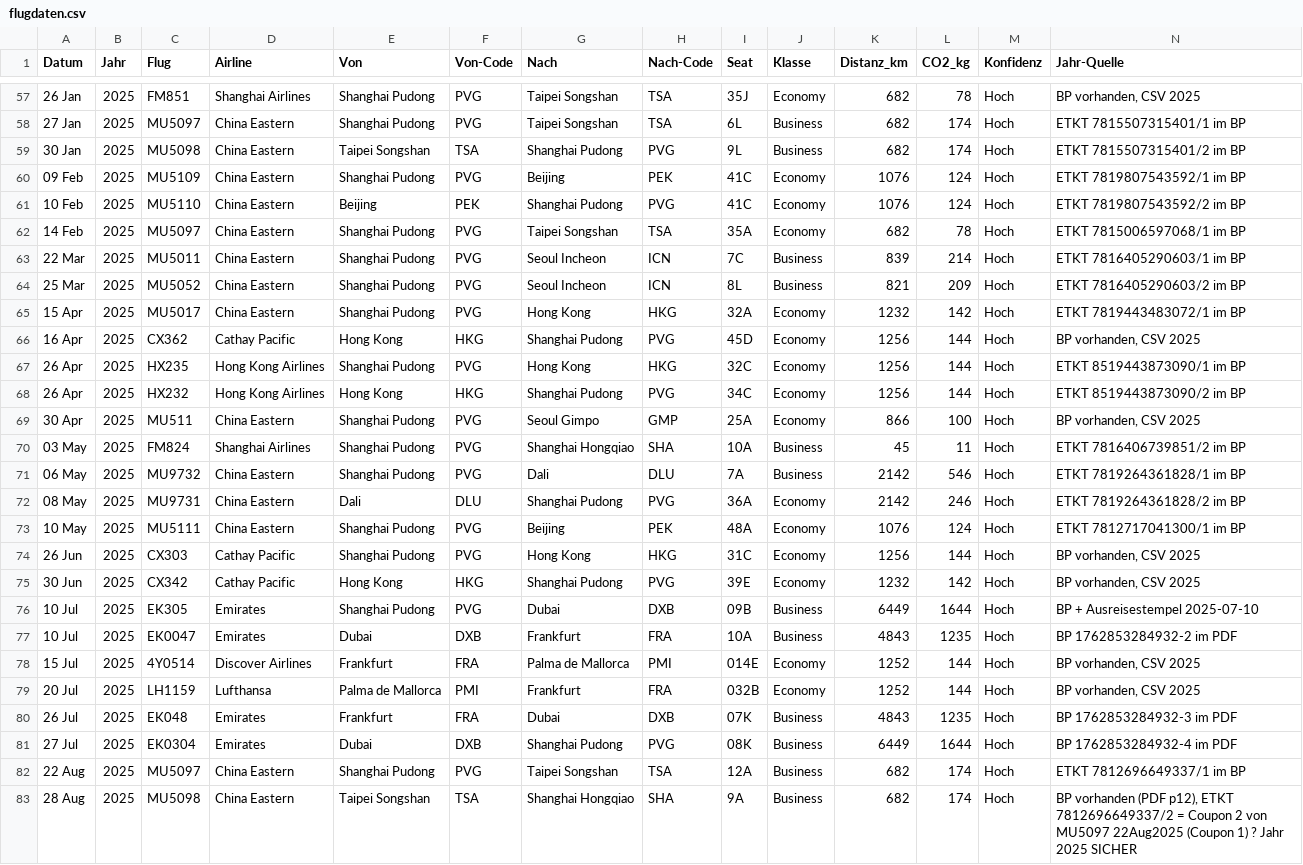
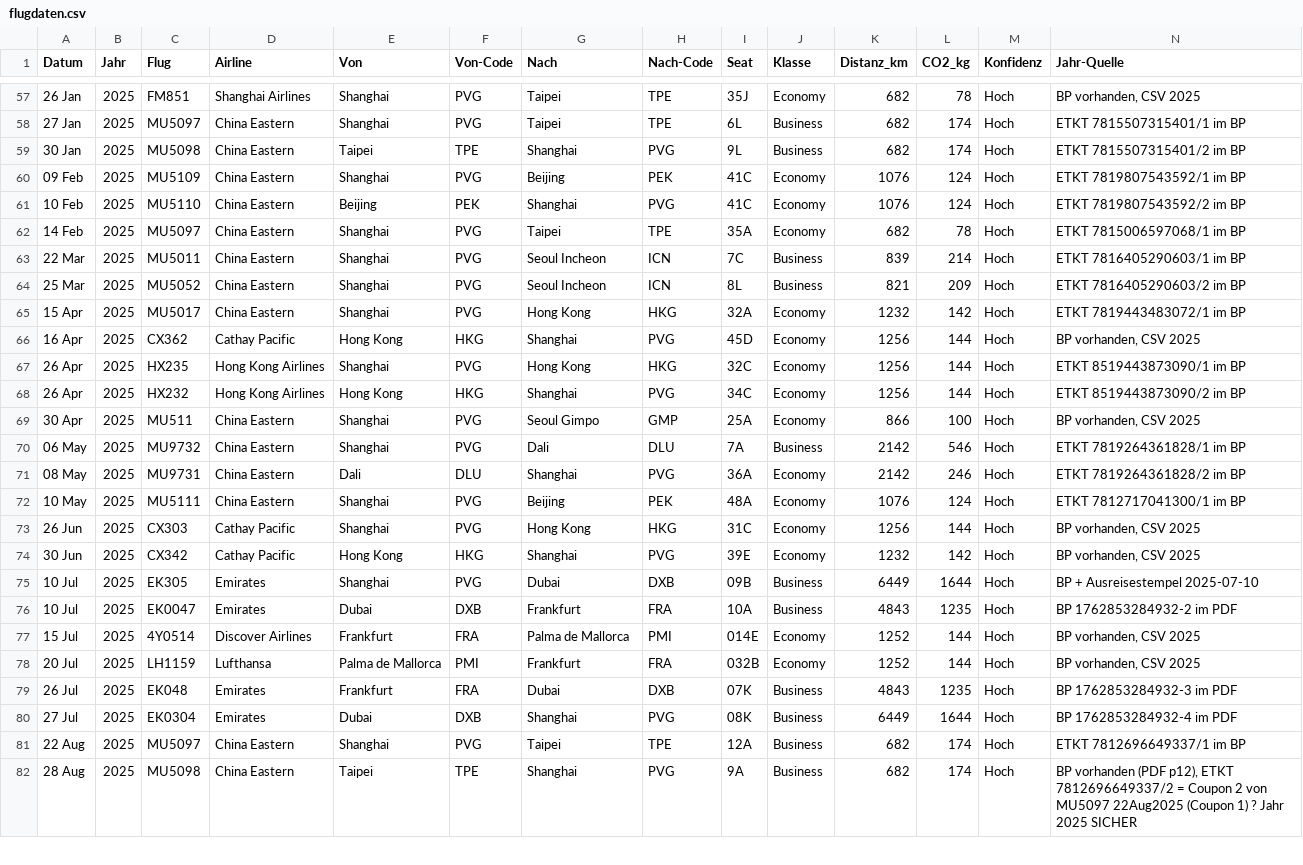
Before and after one commit to dirkkalmbach/flightvisualizer, a CSV file: data/flugdaten.csv, drawn as a sheet; only a part is shown, gaps mark what is left out; the diff covers the shown part only.

```diff
--- a/data/flugdaten.csv
+++ b/data/flugdaten.csv
@@ -57,21 +57,20 @@ Datum,Jahr,Flug,Airline,Von,Von-Code,Nach,Nach-Code,Seat,Klasse,Distanz_km,CO2_k
-26 Jan,2025,FM851,Shanghai Airlines,Shanghai Pudong,PVG,Taipei Songshan,TSA,35J,Economy,682,78,Hoch,"BP vorhanden, CSV 2025"
-27 Jan,2025,MU5097,China Eastern,Shanghai Pudong,PVG,Taipei Songshan,TSA,6L,Business,682,174,Hoch,ETKT 7815507315401/1 im BP
-30 Jan,2025,MU5098,China Eastern,Taipei Songshan,TSA,Shanghai Pudong,PVG,9L,Business,682,174,Hoch,ETKT 7815507315401/2 im BP
-09 Feb,2025,MU5109,China Eastern,Shanghai Pudong,PVG,Beijing,PEK,41C,Economy,1076,124,Hoch,ETKT 7819807543592/1 im BP
-10 Feb,2025,MU5110,China Eastern,Beijing,PEK,Shanghai Pudong,PVG,41C,Economy,1076,124,Hoch,ETKT 7819807543592/2 im BP
-14 Feb,2025,MU5097,China Eastern,Shanghai Pudong,PVG,Taipei Songshan,TSA,35A,Economy,682,78,Hoch,ETKT 7815006597068/1 im BP
-22 Mar,2025,MU5011,China Eastern,Shanghai Pudong,PVG,Seoul Incheon,ICN,7C,Business,839,214,Hoch,ETKT 7816405290603/1 im BP
-25 Mar,2025,MU5052,China Eastern,Shanghai Pudong,PVG,Seoul Incheon,ICN,8L,Business,821,209,Hoch,ETKT 7816405290603/2 im BP
-15 Apr,2025,MU5017,China Eastern,Shanghai Pudong,PVG,Hong Kong,HKG,32A,Economy,1232,142,Hoch,ETKT 7819443483072/1 im BP
-16 Apr,2025,CX362,Cathay Pacific,Hong Kong,HKG,Shanghai Pudong,PVG,45D,Economy,1256,144,Hoch,"BP vorhanden, CSV 2025"
-26 Apr,2025,HX235,Hong Kong Airlines,Shanghai Pudong,PVG,Hong Kong,HKG,32C,Economy,1256,144,Hoch,ETKT 8519443873090/1 im BP
-26 Apr,2025,HX232,Hong Kong Airlines,Hong Kong,HKG,Shanghai Pudong,PVG,34C,Economy,1256,144,Hoch,ETKT 8519443873090/2 im BP
-30 Apr,2025,MU511,China Eastern,Shanghai Pudong,PVG,Seoul Gimpo,GMP,25A,Economy,866,100,Hoch,"BP vorhanden, CSV 2025"
-03 May,2025,FM824,Shanghai Airlines,Shanghai Pudong,PVG,Shanghai Hongqiao,SHA,10A,Business,45,11,Hoch,ETKT 7816406739851/2 im BP
-06 May,2025,MU9732,China Eastern,Shanghai Pudong,PVG,Dali,DLU,7A,Business,2142,546,Hoch,ETKT 7819264361828/1 im BP
-08 May,2025,MU9731,China Eastern,Dali,DLU,Shanghai Pudong,PVG,36A,Economy,2142,246,Hoch,ETKT 7819264361828/2 im BP
-10 May,2025,MU5111,China Eastern,Shanghai Pudong,PVG,Beijing,PEK,48A,Economy,1076,124,Hoch,ETKT 7812717041300/1 im BP
-26 Jun,2025,CX303,Cathay Pacific,Shanghai Pudong,PVG,Hong Kong,HKG,31C,Economy,1256,144,Hoch,"BP vorhanden, CSV 2025"
-30 Jun,2025,CX342,Cathay Pacific,Hong Kong,HKG,Shanghai Pudong,PVG,39E,Economy,1232,142,Hoch,"BP vorhanden, CSV 2025"
-10 Jul,2025,EK305,Emirates,Shanghai Pudong,PVG,Dubai,DXB,09B,Business,6449,1644,Hoch,BP + Ausreisestempel 2025-07-10
+26 Jan,2025,FM851,Shanghai Airlines,Shanghai,PVG,Taipei,TPE,35J,Economy,682,78,Hoch,"BP vorhanden, CSV 2025"
+27 Jan,2025,MU5097,China Eastern,Shanghai,PVG,Taipei,TPE,6L,Business,682,174,Hoch,ETKT 7815507315401/1 im BP
+30 Jan,2025,MU5098,China Eastern,Taipei,TPE,Shanghai,PVG,9L,Business,682,174,Hoch,ETKT 7815507315401/2 im BP
+09 Feb,2025,MU5109,China Eastern,Shanghai,PVG,Beijing,PEK,41C,Economy,1076,124,Hoch,ETKT 7819807543592/1 im BP
+10 Feb,2025,MU5110,China Eastern,Beijing,PEK,Shanghai,PVG,41C,Economy,1076,124,Hoch,ETKT 7819807543592/2 im BP
+14 Feb,2025,MU5097,China Eastern,Shanghai,PVG,Taipei,TPE,35A,Economy,682,78,Hoch,ETKT 7815006597068/1 im BP
+22 Mar,2025,MU5011,China Eastern,Shanghai,PVG,Seoul Incheon,ICN,7C,Business,839,214,Hoch,ETKT 7816405290603/1 im BP
+25 Mar,2025,MU5052,China Eastern,Shanghai,PVG,Seoul Incheon,ICN,8L,Business,821,209,Hoch,ETKT 7816405290603/2 im BP
+15 Apr,2025,MU5017,China Eastern,Shanghai,PVG,Hong Kong,HKG,32A,Economy,1232,142,Hoch,ETKT 7819443483072/1 im BP
+16 Apr,2025,CX362,Cathay Pacific,Hong Kong,HKG,Shanghai,PVG,45D,Economy,1256,144,Hoch,"BP vorhanden, CSV 2025"
+26 Apr,2025,HX235,Hong Kong Airlines,Shanghai,PVG,Hong Kong,HKG,32C,Economy,1256,144,Hoch,ETKT 8519443873090/1 im BP
+26 Apr,2025,HX232,Hong Kong Airlines,Hong Kong,HKG,Shanghai,PVG,34C,Economy,1256,144,Hoch,ETKT 8519443873090/2 im BP
+30 Apr,2025,MU511,China Eastern,Shanghai,PVG,Seoul Gimpo,GMP,25A,Economy,866,100,Hoch,"BP vorhanden, CSV 2025"
+06 May,2025,MU9732,China Eastern,Shanghai,PVG,Dali,DLU,7A,Business,2142,546,Hoch,ETKT 7819264361828/1 im BP
+08 May,2025,MU9731,China Eastern,Dali,DLU,Shanghai,PVG,36A,Economy,2142,246,Hoch,ETKT 7819264361828/2 im BP
+10 May,2025,MU5111,China Eastern,Shanghai,PVG,Beijing,PEK,48A,Economy,1076,124,Hoch,ETKT 7812717041300/1 im BP
+26 Jun,2025,CX303,Cathay Pacific,Shanghai,PVG,Hong Kong,HKG,31C,Economy,1256,144,Hoch,"BP vorhanden, CSV 2025"
+30 Jun,2025,CX342,Cathay Pacific,Hong Kong,HKG,Shanghai,PVG,39E,Economy,1232,142,Hoch,"BP vorhanden, CSV 2025"
+10 Jul,2025,EK305,Emirates,Shanghai,PVG,Dubai,DXB,09B,Business,6449,1644,Hoch,BP + Ausreisestempel 2025-07-10
 10 Jul,2025,EK0047,Emirates,Dubai,DXB,Frankfurt,FRA,10A,Business,4843,1235,Hoch,BP 1762853284932-2 im PDF
@@ -80,4 +79,4 @@ Datum,Jahr,Flug,Airline,Von,Von-Code,Nach,Nach-Code,Seat,Klasse,Distanz_km,CO2_k
 26 Jul,2025,EK048,Emirates,Frankfurt,FRA,Dubai,DXB,07K,Business,4843,1235,Hoch,BP 1762853284932-3 im PDF
-27 Jul,2025,EK0304,Emirates,Dubai,DXB,Shanghai Pudong,PVG,08K,Business,6449,1644,Hoch,BP 1762853284932-4 im PDF
-22 Aug,2025,MU5097,China Eastern,Shanghai Pudong,PVG,Taipei Songshan,TSA,12A,Business,682,174,Hoch,ETKT 7812696649337/1 im BP
-28 Aug,2025,MU5098,China Eastern,Taipei Songshan,TSA,Shanghai Hongqiao,SHA,9A,Business,682,174,Hoch,"BP vorhanden (PDF p12), ETKT 7812696649337/2 = Coupon 2 von MU5097 22Aug2025 (Coupon 1) ? Jahr 2025 SICHER"
+27 Jul,2025,EK0304,Emirates,Dubai,DXB,Shanghai,PVG,08K,Business,6449,1644,Hoch,BP 1762853284932-4 im PDF
+22 Aug,2025,MU5097,China Eastern,Shanghai,PVG,Taipei,TPE,12A,Business,682,174,Hoch,ETKT 7812696649337/1 im BP
+28 Aug,2025,MU5098,China Eastern,Taipei,TPE,Shanghai,PVG,9A,Business,682,174,Hoch,"BP vorhanden (PDF p12), ETKT 7812696649337/2 = Coupon 2 von MU5097 22Aug2025 (Coupon 1) ? Jahr 2025 SICHER"
```
Also changed, not shown: 67 edited cells elsewhere in this file, 1 other file.
